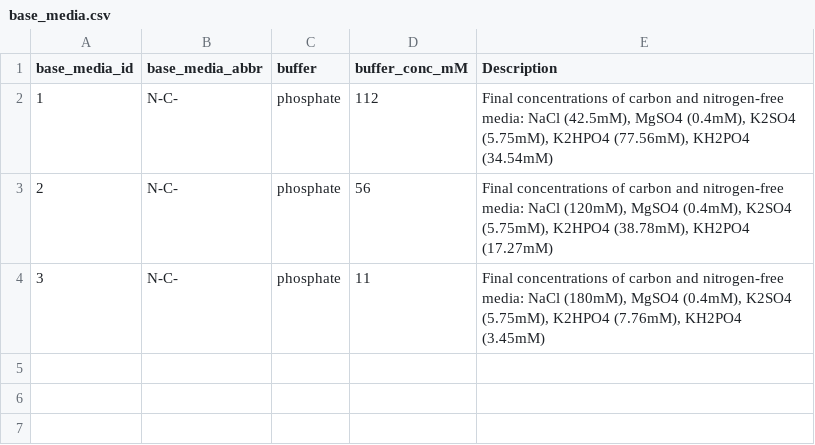
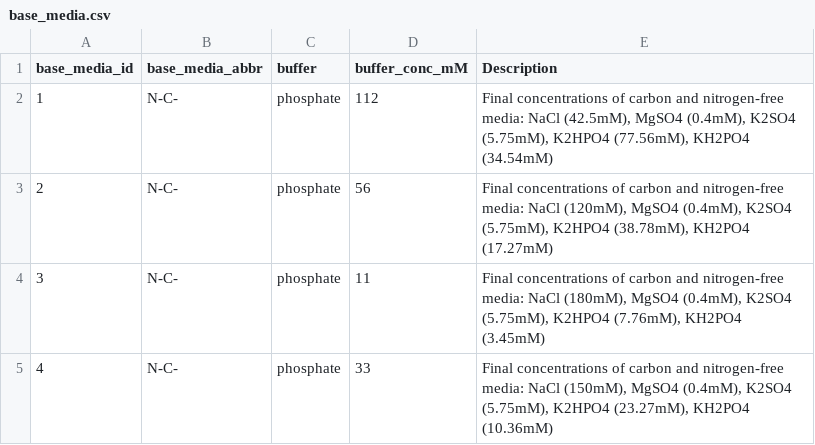
Before and after one commit to tolgacaglar/colony-image-analysis, a CSV file: data/base_media.csv, drawn as a sheet; the diff names each change by its address in the sheet, - before the commit and + after, or states it on an @@ line.

```diff
--- a/data/base_media.csv
+++ b/data/base_media.csv
+row 5: 4 | N-C- | phosphate | 33 | Final concentrations of carbon and nitrogen-free media: NaCl (150mM), MgSO4 (0.4mM), K2SO4 (5.75mM), K2HPO4 (23.27mM), KH2PO4 (10.36mM)
```
Also changed, not shown: data/experiment.csv, data/media.csv, 2 other files.
